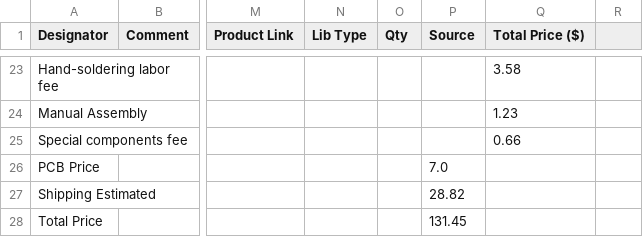
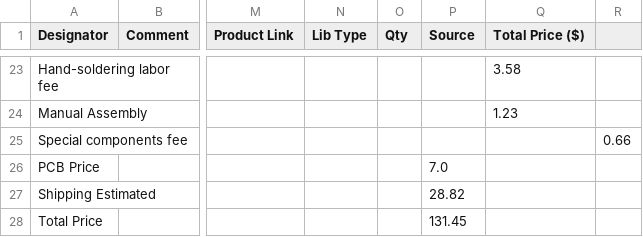
Before and after one commit to Toothless-the-Coder/USB-Hub, a CSV file: BOM.csv, drawn as a sheet; only a part is shown, gaps mark what is left out; the diff names each change by its address in the sheet, - before the commit and + after, or states it on an @@ line.

Commit message:
Update BOM.csv

```diff
--- a/BOM.csv
+++ b/BOM.csv
-Q25 (Total Price ($)): 0.66
+Q25 (Total Price ($)): (empty)
-R25: (empty)
+R25: 0.66
```
